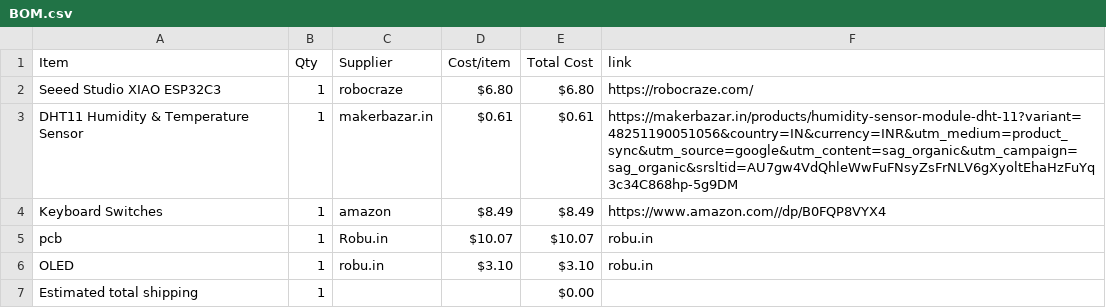
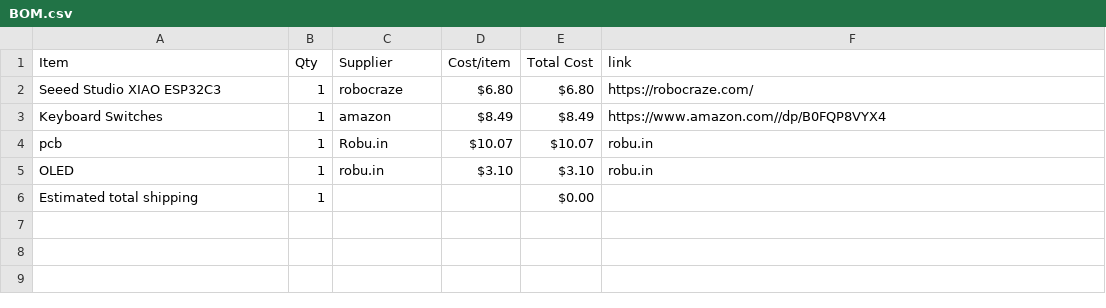
Before and after one commit to Rudra-bhardwaj/ghostbie, a CSV file: BOM.csv, drawn as a sheet.

Commit message:
Remove DHT11 sensor from BOM.csv
Removed DHT11 sensor entry from BOM.

```diff
--- a/BOM.csv
+++ b/BOM.csv
@@ -2,3 +2,2 @@ Item,Qty,Supplier,Cost/item,Total Cost,link
 Seeed Studio XIAO ESP32C3,1,robocraze,$6.80,$6.80,https://robocraze.com/
-DHT11 Humidity & Temperature Sensor,1,makerbazar.in,$0.61,$0.61,https://makerbazar.in/products/humidity-sensor-module-dht-11?variant=48251190051056&country=IN&currency=INR&utm_medium=product_sync&utm_source=google&utm_content=sag_organic&utm_campaign=sag_organic&srsltid=AU7gw4VdQhleWwFuFNsyZsFrNLV6gXyoltEhaHzFuYq3c34C868hp-5g9DM
 Keyboard Switches,1,amazon,$8.49,$8.49,https://www.amazon.com//dp/B0FQP8VYX4
```
